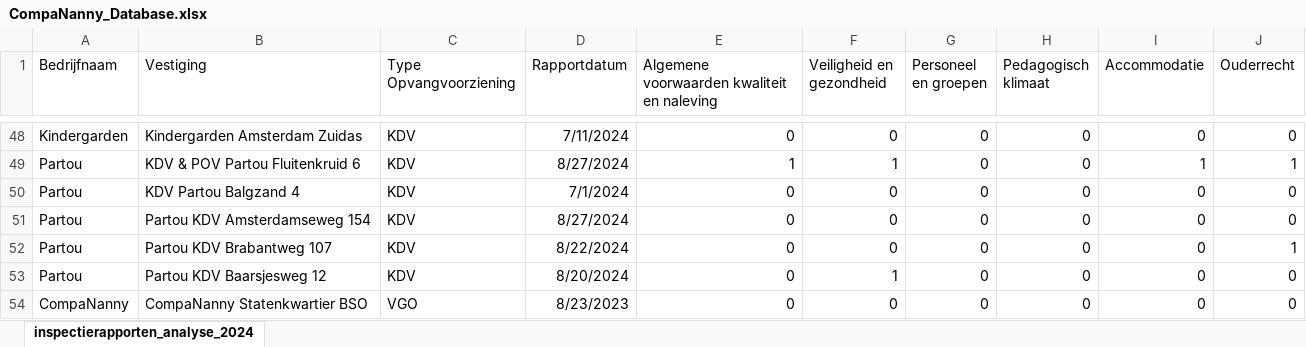
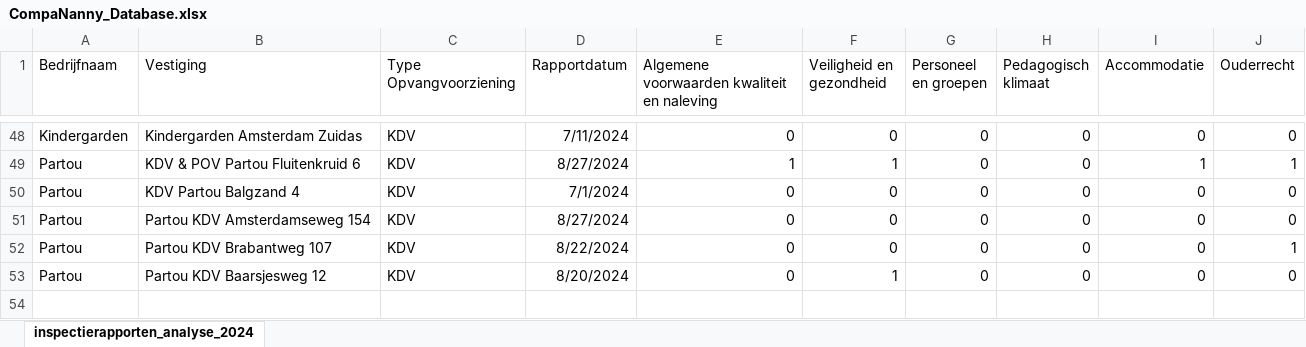
Before and after one commit to HiddeFranke/CompaNanny, an Excel workbook: CompaNanny_Database.xlsx, sheet inspectierapporten_analyse_2024, drawn as a sheet; only a part is shown, gaps mark what is left out; values as stored, in another font and other column widths than the file's, no borders; the diff names each change by its address in the sheet, - before the commit and + after, or states it on an @@ line.

Commit message:
Add files via upload

```diff
--- a/CompaNanny_Database.xlsx (sheet inspectierapporten_analyse_2024)
+++ b/CompaNanny_Database.xlsx (sheet inspectierapporten_analyse_2024)
-row 54: CompaNanny | CompaNanny Statenkwartier BSO | VGO | 8/23/2023 | 0 | 0 | 0 | 0 | 0 | 0
```
